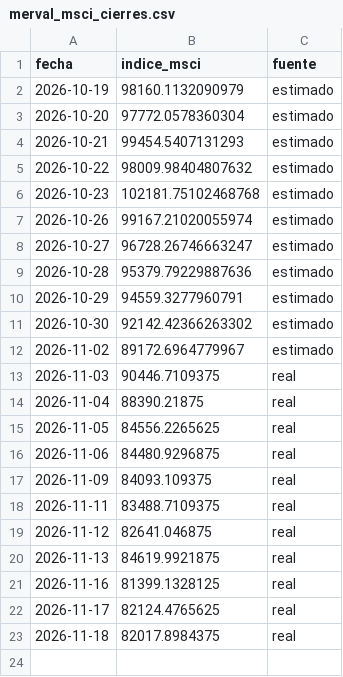
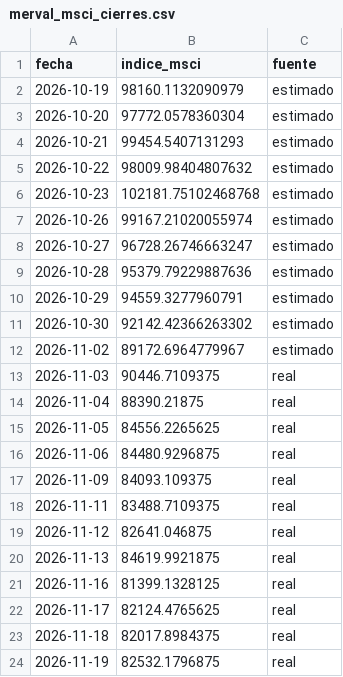
Before and after one commit to gbrinversiones/gbr-inversiones-assets, a CSV file: merval_msci_cierres.csv, drawn as a sheet; the diff names each change by its address in the sheet, - before the commit and + after, or states it on an @@ line.

Commit message:
Actualizar cierres del MSCI Merval (run automático)

```diff
--- a/merval_msci_cierres.csv
+++ b/merval_msci_cierres.csv
+row 24: 2026-11-19 | 82532.1796875 | real
```
